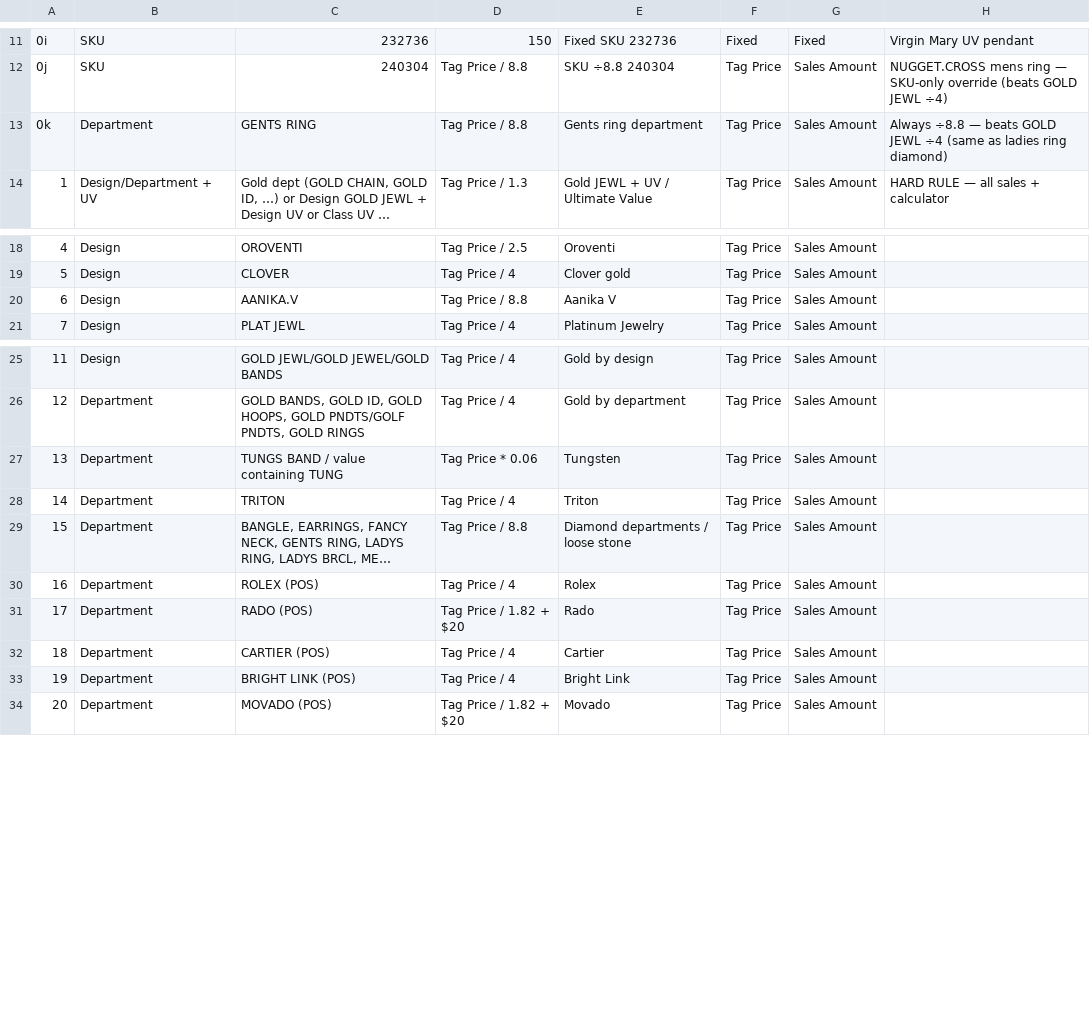
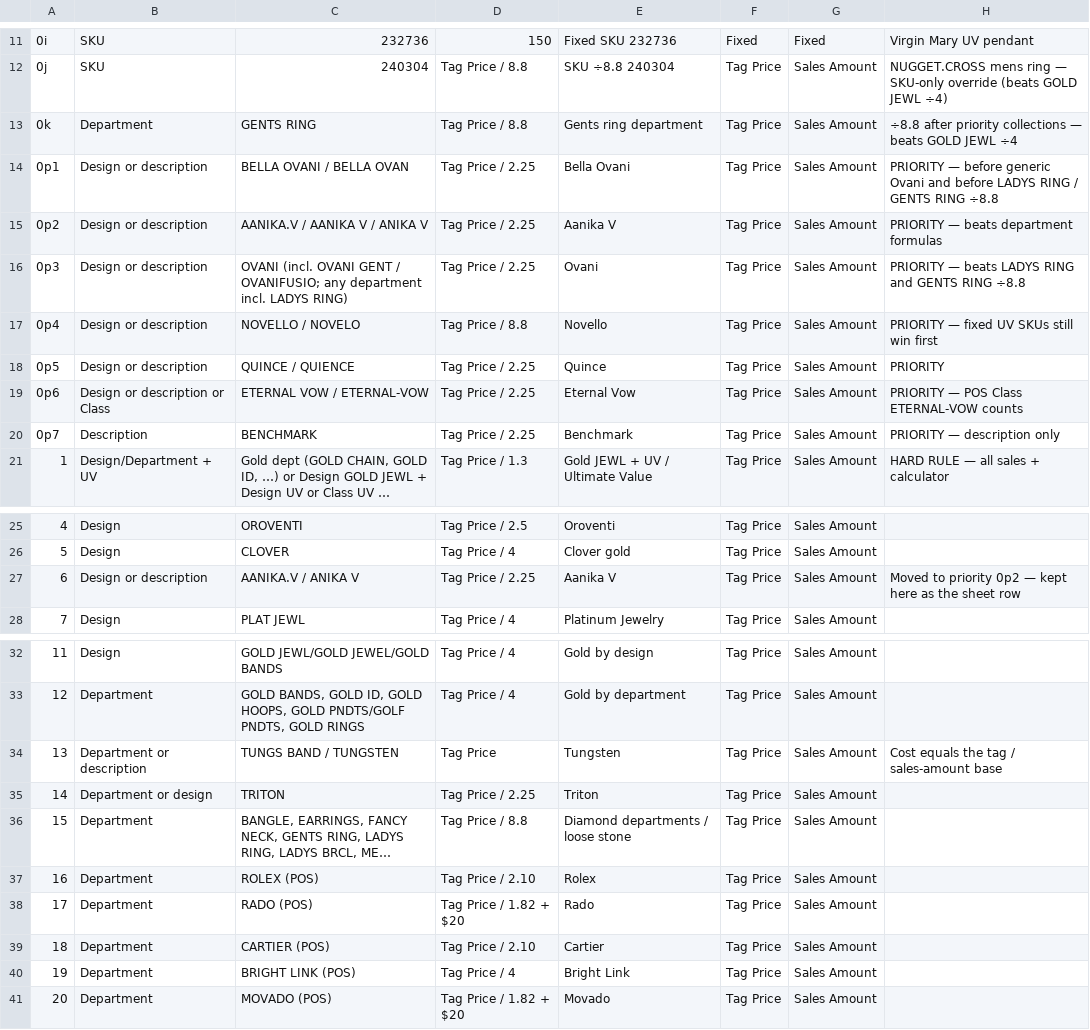
Before and after one commit to developers704/ai-assistant, a CSV file: public/CP_Divisor_Rules.csv, drawn as a sheet; only a part is shown, gaps mark what is left out; long unchanged cells end in …; addresses are those after the commit; the diff names each change by its address in the sheet, - before the commit and + after, or states it on an @@ line.

```diff
--- a/public/CP_Divisor_Rules.csv
+++ b/public/CP_Divisor_Rules.csv
-H13: Always ÷8.8 — beats GOLD JEWL ÷4 (same as ladies ring diamond)
+H13: ÷8.8 after priority collections — beats GOLD JEWL ÷4
+row 14: 0p1 | Design or description | BELLA OVANI / BELLA OVAN | Tag Price / 2.25 | Bella Ovani | Tag Price | Sales Amount | PRIORITY — before generic Ovani and before LADYS RING / GENTS RING ÷8.8
+row 15: 0p2 | Design or description | AANIKA.V / AANIKA V / ANIKA V | Tag Price / 2.25 | Aanika V | Tag Price | Sales Amount | PRIORITY — beats department formulas
+row 16: 0p3 | Design or description | OVANI (incl. OVANI GENT / OVANIFUSIO; any department incl. LADYS RING) | Tag Price / 2.25 | Ovani | Tag Price | Sales Amount | PRIORITY — beats LADYS RING and GENTS RING ÷8.8
+row 17: 0p4 | Design or description | NOVELLO / NOVELO | Tag Price / 8.8 | Novello | Tag Price | Sales Amount | PRIORITY — fixed UV SKUs still win first
+row 18: 0p5 | Design or description | QUINCE / QUIENCE | Tag Price / 2.25 | Quince | Tag Price | Sales Amount | PRIORITY
+row 19: 0p6 | Design or description or Class | ETERNAL VOW / ETERNAL-VOW | Tag Price / 2.25 | Eternal Vow | Tag Price | Sales Amount | PRIORITY — POS Class ETERNAL-VOW counts
+row 20: 0p7 | Description | BENCHMARK | Tag Price / 2.25 | Benchmark | Tag Price | Sales Amount | PRIORITY — description only
-B27: Design
+B27: Design or description
-C27: AANIKA.V
+C27: AANIKA.V / ANIKA V
-D27: Tag Price / 8.8
+D27: Tag Price / 2.25
-H27: (empty)
+H27: Moved to priority 0p2 — kept here as the sheet row
-B34: Department
+B34: Department or description
-C34: TUNGS BAND / value containing TUNG
+C34: TUNGS BAND / TUNGSTEN
-D34: Tag Price * 0.06
+D34: Tag Price
-H34: (empty)
+H34: Cost equals the tag / sales-amount base
-B35: Department
+B35: Department or design
-D35: Tag Price / 4
+D35: Tag Price / 2.25
-D37: Tag Price / 4
+D37: Tag Price / 2.10
-D39: Tag Price / 4
+D39: Tag Price / 2.10
```
Also changed, not shown: 15 other files.
